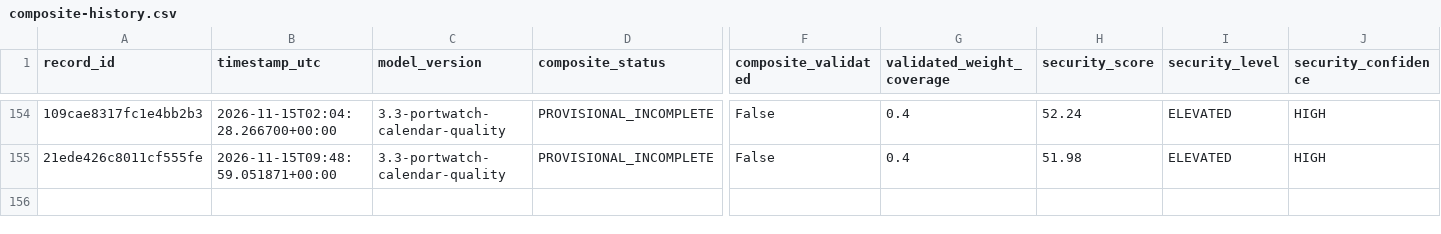
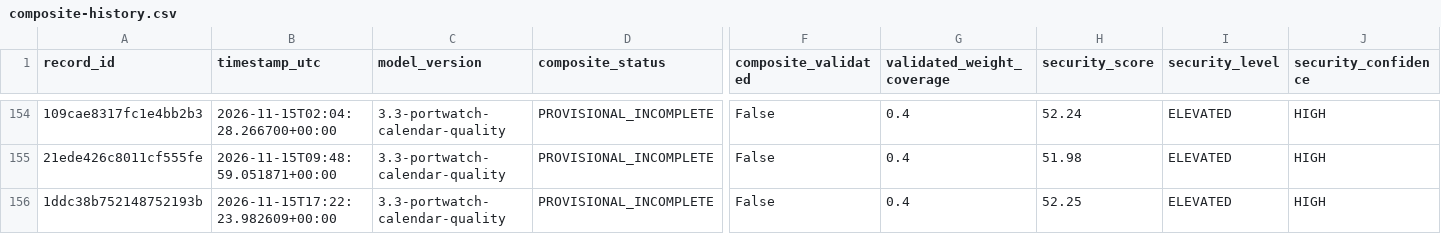
Before and after one commit to mikloshetzer-sketch/energy-data, a CSV file: history/hormuz/composite-history.csv, drawn as a sheet; only a part is shown, gaps mark what is left out; rows hold the shown columns only; the diff names each change by its address in the sheet, - before the commit and + after, or states it on an @@ line.

```diff
--- a/history/hormuz/composite-history.csv
+++ b/history/hormuz/composite-history.csv
+row 156: 1ddc38b752148752193b | 2026-11-15T17:22:23.982609+00:00 | 3.3-portwatch-calendar-quality | PROVISIONAL_INCOMPLETE | False | 0.4 | 52.25 | ELEVATED | HIGH
```
Also changed, not shown: 3 other files.
